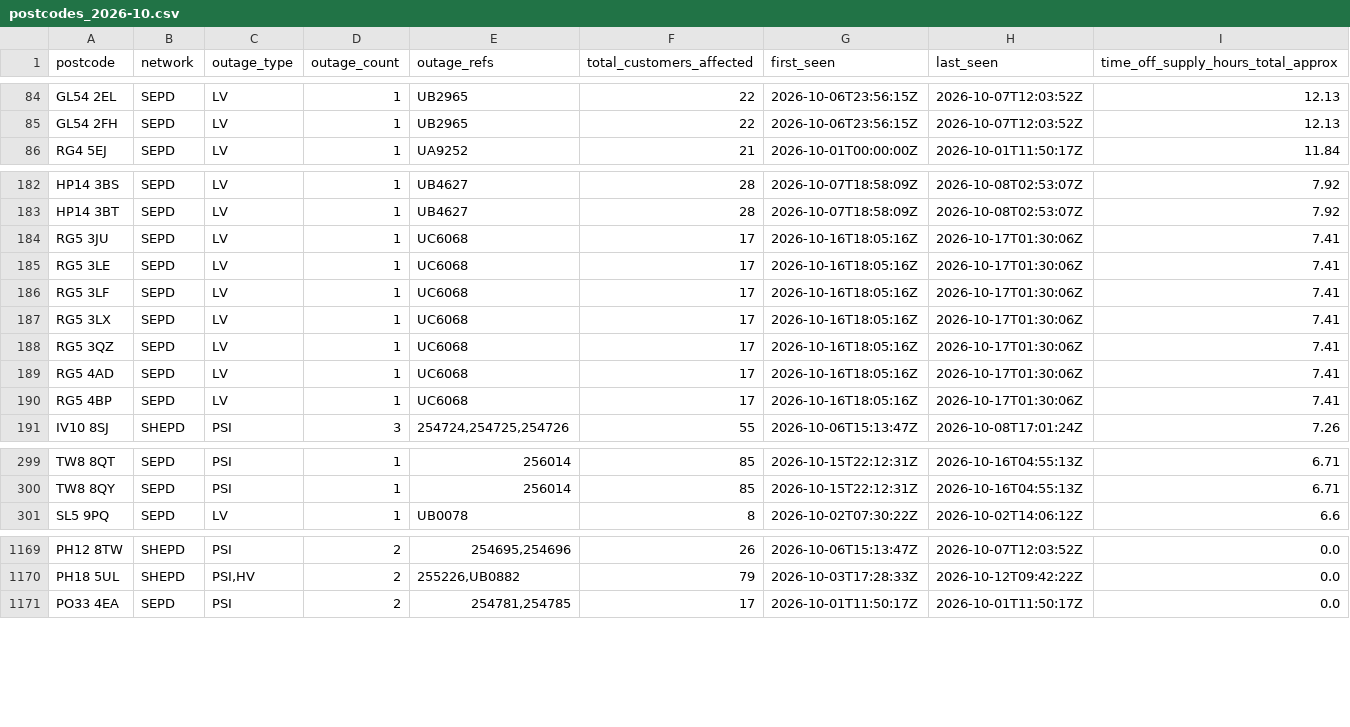
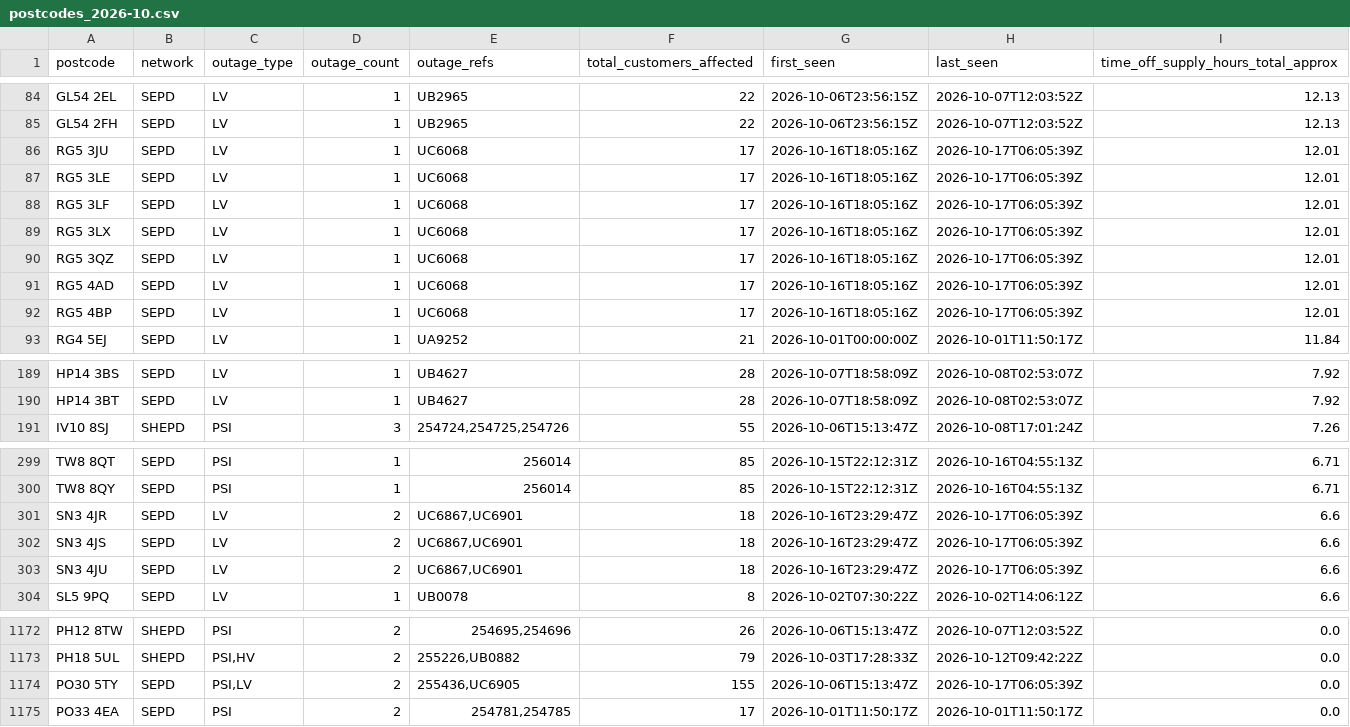
Before and after one commit to hatch-sse/powercuts-mvp, a CSV file: data/exports/monthly/postcodes_2026-10.csv, drawn as a sheet; only a part is shown, gaps mark what is left out; the diff covers the shown part only.

```diff
--- a/data/exports/monthly/postcodes_2026-10.csv
+++ b/data/exports/monthly/postcodes_2026-10.csv
@@ -85,2 +85,9 @@ GL54 2EL,SEPD,LV,1,UB2965,22,2026-10-06T23:56:15Z,2026-10-07T12:03:52Z,12.13
 GL54 2FH,SEPD,LV,1,UB2965,22,2026-10-06T23:56:15Z,2026-10-07T12:03:52Z,12.13
+RG5 3JU,SEPD,LV,1,UC6068,17,2026-10-16T18:05:16Z,2026-10-17T06:05:39Z,12.01
+RG5 3LE,SEPD,LV,1,UC6068,17,2026-10-16T18:05:16Z,2026-10-17T06:05:39Z,12.01
+RG5 3LF,SEPD,LV,1,UC6068,17,2026-10-16T18:05:16Z,2026-10-17T06:05:39Z,12.01
+RG5 3LX,SEPD,LV,1,UC6068,17,2026-10-16T18:05:16Z,2026-10-17T06:05:39Z,12.01
+RG5 3QZ,SEPD,LV,1,UC6068,17,2026-10-16T18:05:16Z,2026-10-17T06:05:39Z,12.01
+RG5 4AD,SEPD,LV,1,UC6068,17,2026-10-16T18:05:16Z,2026-10-17T06:05:39Z,12.01
+RG5 4BP,SEPD,LV,1,UC6068,17,2026-10-16T18:05:16Z,2026-10-17T06:05:39Z,12.01
 RG4 5EJ,SEPD,LV,1,UA9252,21,2026-10-01T00:00:00Z,2026-10-01T11:50:17Z,11.84
@@ -183,9 +190,2 @@ HP14 3BS,SEPD,LV,1,UB4627,28,2026-10-07T18:58:09Z,2026-10-08T02:53:07Z,7.92
 HP14 3BT,SEPD,LV,1,UB4627,28,2026-10-07T18:58:09Z,2026-10-08T02:53:07Z,7.92
-RG5 3JU,SEPD,LV,1,UC6068,17,2026-10-16T18:05:16Z,2026-10-17T01:30:06Z,7.41
-RG5 3LE,SEPD,LV,1,UC6068,17,2026-10-16T18:05:16Z,2026-10-17T01:30:06Z,7.41
-RG5 3LF,SEPD,LV,1,UC6068,17,2026-10-16T18:05:16Z,2026-10-17T01:30:06Z,7.41
-RG5 3LX,SEPD,LV,1,UC6068,17,2026-10-16T18:05:16Z,2026-10-17T01:30:06Z,7.41
-RG5 3QZ,SEPD,LV,1,UC6068,17,2026-10-16T18:05:16Z,2026-10-17T01:30:06Z,7.41
-RG5 4AD,SEPD,LV,1,UC6068,17,2026-10-16T18:05:16Z,2026-10-17T01:30:06Z,7.41
-RG5 4BP,SEPD,LV,1,UC6068,17,2026-10-16T18:05:16Z,2026-10-17T01:30:06Z,7.41
 IV10 8SJ,SHEPD,PSI,3,"254724,254725,254726",55,2026-10-06T15:13:47Z,2026-10-08T17:01:24Z,7.26
@@ -300,2 +300,5 @@ TW8 8QT,SEPD,PSI,1,256014,85,2026-10-15T22:12:31Z,2026-10-16T04:55:13Z,6.71
 TW8 8QY,SEPD,PSI,1,256014,85,2026-10-15T22:12:31Z,2026-10-16T04:55:13Z,6.71
+SN3 4JR,SEPD,LV,2,"UC6867,UC6901",18,2026-10-16T23:29:47Z,2026-10-17T06:05:39Z,6.6
+SN3 4JS,SEPD,LV,2,"UC6867,UC6901",18,2026-10-16T23:29:47Z,2026-10-17T06:05:39Z,6.6
+SN3 4JU,SEPD,LV,2,"UC6867,UC6901",18,2026-10-16T23:29:47Z,2026-10-17T06:05:39Z,6.6
 SL5 9PQ,SEPD,LV,1,UB0078,8,2026-10-02T07:30:22Z,2026-10-02T14:06:12Z,6.6
@@ -1170,2 +1173,3 @@ PH12 8TW,SHEPD,PSI,2,"254695,254696",26,2026-10-06T15:13:47Z,2026-10-07T12:03:52
 PH18 5UL,SHEPD,"PSI,HV",2,"255226,UB0882",79,2026-10-03T17:28:33Z,2026-10-12T09:42:22Z,0.0
+PO30 5TY,SEPD,"PSI,LV",2,"255436,UC6905",155,2026-10-06T15:13:47Z,2026-10-17T06:05:39Z,0.0
 PO33 4EA,SEPD,PSI,2,"254781,254785",17,2026-10-01T11:50:17Z,2026-10-01T11:50:17Z,0.0
```
Also changed, not shown: 3 removed rows and 6 edited cells elsewhere in this file, data/exports/monthly/postcodes_current_month.csv, data/exports/postcodes_2026-10-10_to_2026-10-17.csv, 8 other files.
